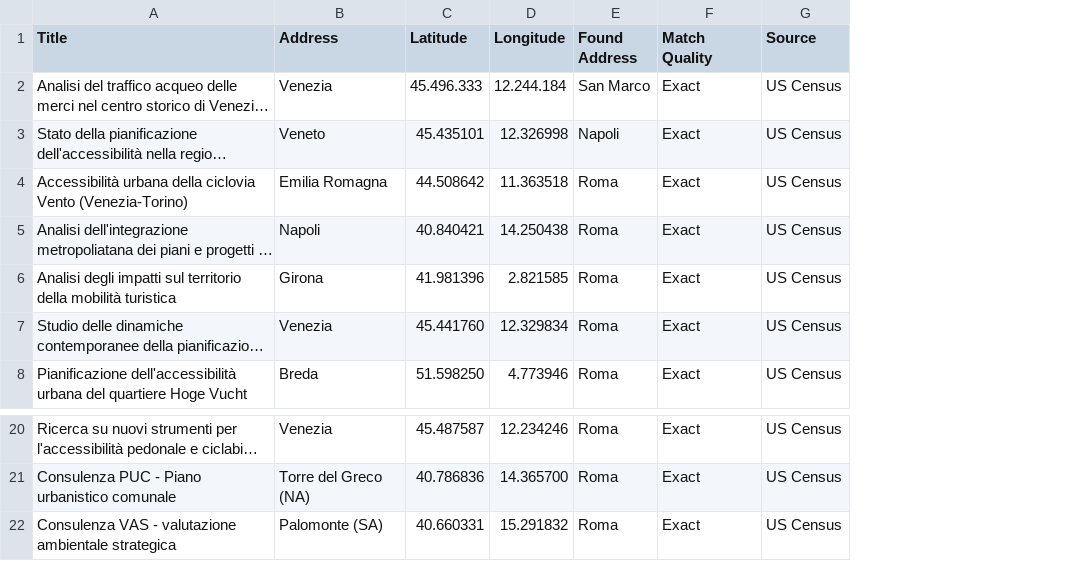
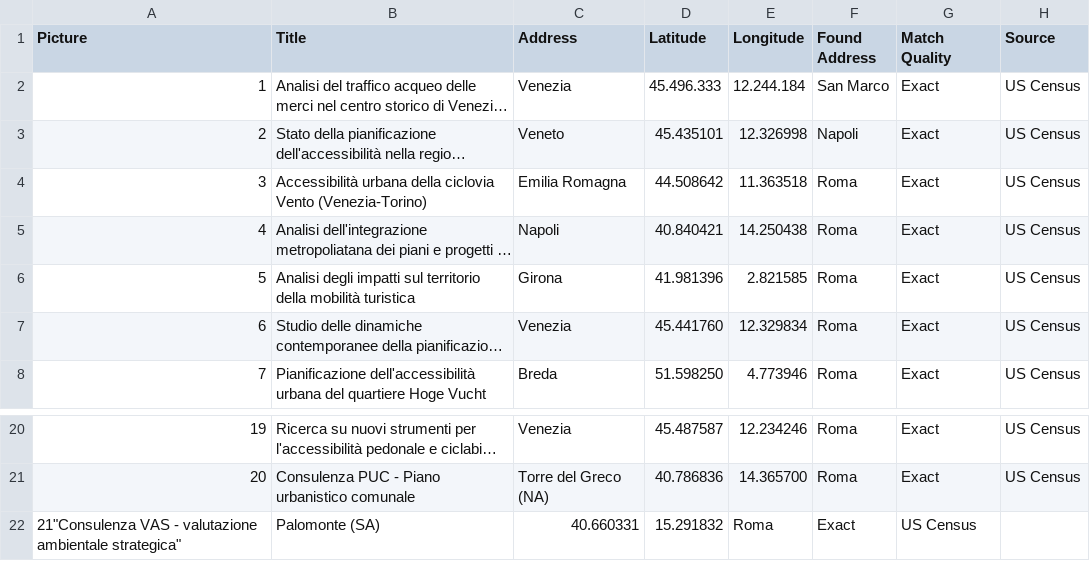
Before and after one commit to zampy90/zampy90-lavoriCSS, a CSV file: data.csv, drawn as a sheet; only a part is shown, gaps mark what is left out; long unchanged cells end in …; removed rows and columns are numbered as before the commit, all else as after; the diff names each change by its address in the sheet, - before the commit and + after, or states it on an @@ line.

Commit message:
Update data.csv

```diff
--- a/data.csv
+++ b/data.csv
+column A (Picture), rows 2-8: 1 | 2 | 3 | 4 | 5 | 6 | 7; rows 20-21: 19 | 20
-row 22: Consulenza VAS - valutazione ambientale strategica | Palomonte (SA) | 40.660331 | 15.291832 | Roma | Exact | US Census
+row 22: 21"Consulenza VAS - valutazione ambientale strategica" | Palomonte (SA) | 40.660331 | 15.291832 | Roma | Exact | US Census
```
